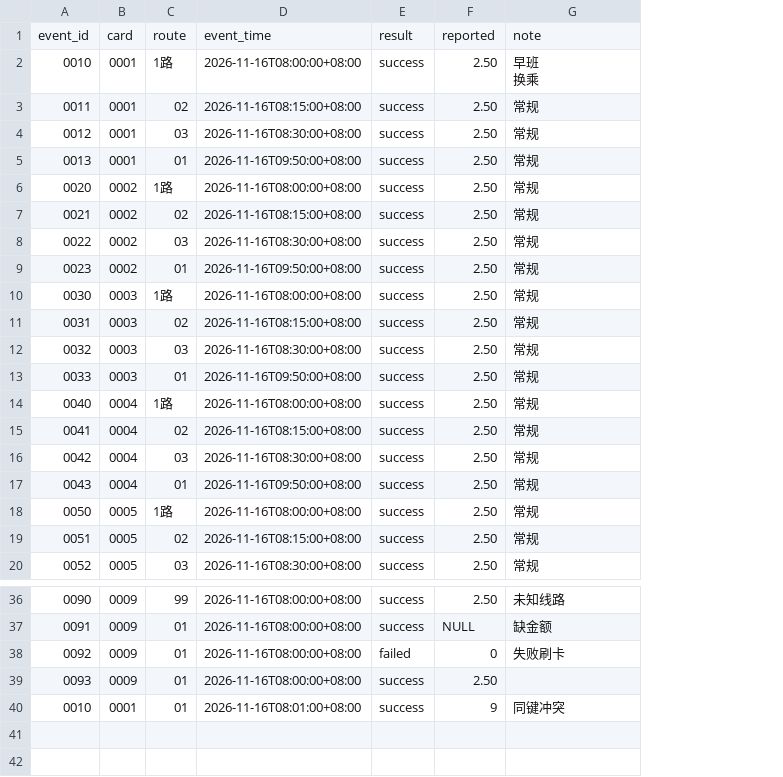
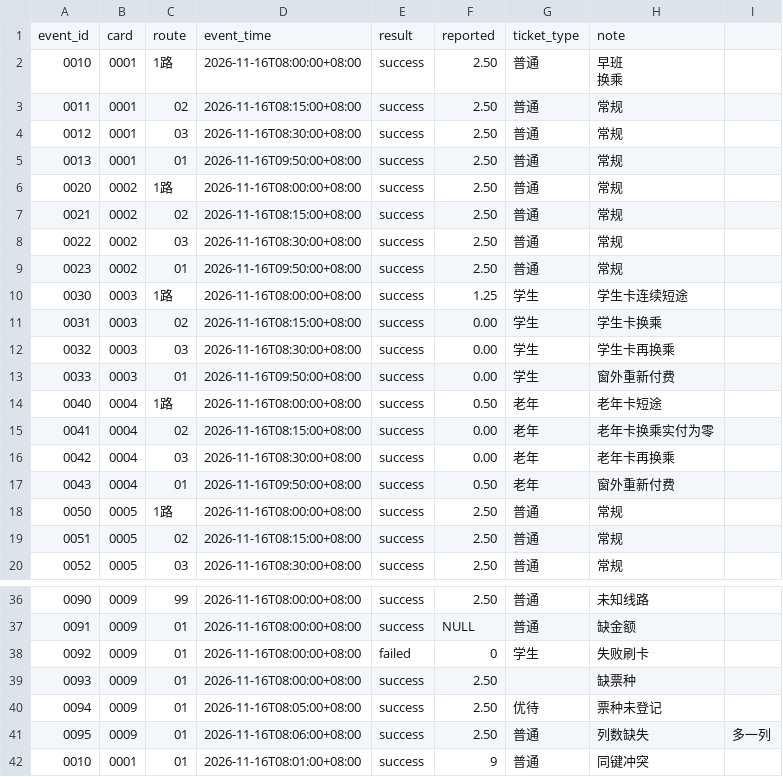
Before and after one commit to palatablebar/gb-0676-gong-jiao-shua-ka-huan-cheng-you-hui-ri-feng-ding-hui-suan-xjlr, a CSV file: sample_data/dirty.csv, drawn as a sheet; only a part is shown, gaps mark what is left out; addresses are those after the commit; the diff names each change by its address in the sheet, - before the commit and + after, or states it on an @@ line.

```diff
--- a/sample_data/dirty.csv
+++ b/sample_data/dirty.csv
+column G, rows 1-20: ticket_type | 普通 | 普通 | 普通 | 普通 | 普通 | 普通 | 普通 | 普通 | 学生 | 学生 | 学生 | 学生 | 老年 | 老年 | 老年 | 老年 | 普通 | 普通 | 普通; rows 36-38: 普通 | 普通 | 学生; row 42: 普通
+column I, empty
-F10: 2.50
+F10: 1.25
-H10: 常规
+H10: 学生卡连续短途
-F11:F13: 2.50
+F11:F13: 0.00
-H11: 常规
+H11: 学生卡换乘
-H12: 常规
+H12: 学生卡再换乘
-H13: 常规
+H13: 窗外重新付费
-F14: 2.50
+F14: 0.50
-H14: 常规
+H14: 老年卡短途
-F15:F16: 2.50
+F15:F16: 0.00
-H15: 常规
+H15: 老年卡换乘实付为零
-H16: 常规
+H16: 老年卡再换乘
-F17: 2.50
+F17: 0.50
-H17: 常规
+H17: 窗外重新付费
-H39: (empty)
+H39: 缺票种
+row 40: 0094 | 0009 | 01 | 2026-11-16T08:05:00+08:00 | success | 2.50 | 优待 | 票种未登记
+row 41: 0095 | 0009 | 01 | 2026-11-16T08:06:00+08:00 | success | 2.50 | 普通 | 列数缺失 | 多一列
```
Also changed, not shown: sample_data/clean.csv, sample_data/legacy.csv, 18 other files.
